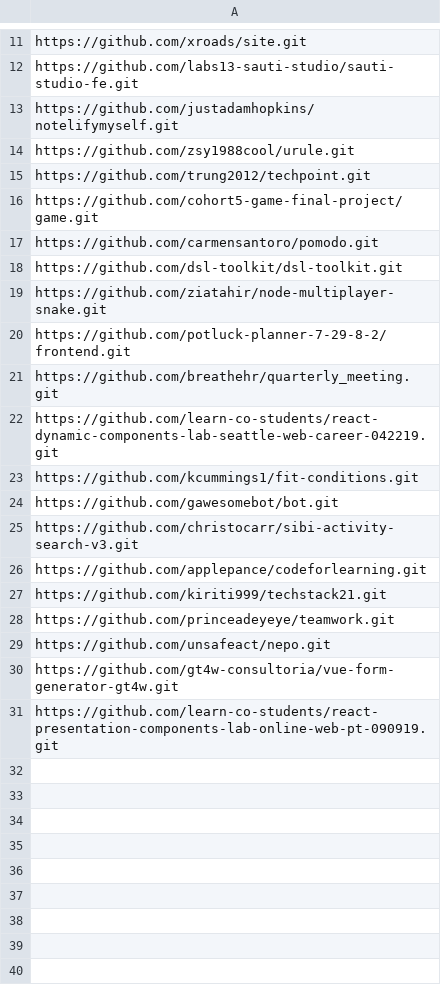
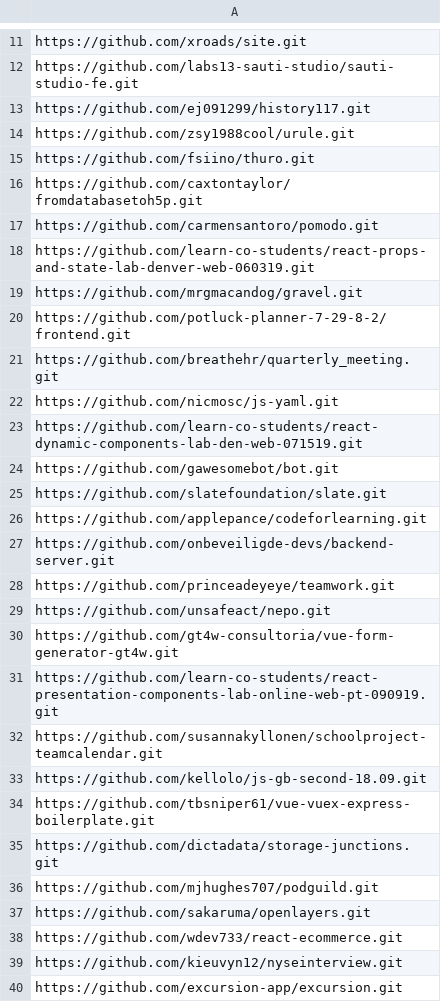
Before and after one commit to PRL-PRG/codedj-2-artifact, a CSV file: reproductions/style_analyzer/style-analyzer-query/output/selections/quality_projects_3.csv, drawn as a sheet; only a part is shown, gaps mark what is left out; the diff covers the shown part only; the diff names each change by its address in the sheet, - before the commit and + after, or states it on an @@ line.

```diff
--- a/reproductions/style_analyzer/style-analyzer-query/output/selections/quality_projects_3.csv
+++ b/reproductions/style_analyzer/style-analyzer-query/output/selections/quality_projects_3.csv
-A13: https://github.com/justadamhopkins/notelifymyself.git
+A13: https://github.com/ej091299/history117.git
-A15: https://github.com/trung2012/techpoint.git
+A15: https://github.com/fsiino/thuro.git
-A16: https://github.com/cohort5-game-final-project/game.git
+A16: https://github.com/caxtontaylor/fromdatabasetoh5p.git
-A18: https://github.com/dsl-toolkit/dsl-toolkit.git
+A18: https://github.com/learn-co-students/react-props-and-state-lab-denver-web-060319.git
-A19: https://github.com/ziatahir/node-multiplayer-snake.git
+A19: https://github.com/mrgmacandog/gravel.git
-A22: https://github.com/learn-co-students/react-dynamic-components-lab-seattle-web-career-042219.git
+A22: https://github.com/nicmosc/js-yaml.git
-A23: https://github.com/kcummings1/fit-conditions.git
+A23: https://github.com/learn-co-students/react-dynamic-components-lab-den-web-071519.git
-A25: https://github.com/christocarr/sibi-activity-search-v3.git
+A25: https://github.com/slatefoundation/slate.git
-A27: https://github.com/kiriti999/techstack21.git
+A27: https://github.com/onbeveiligde-devs/backend-server.git
+row 32: https://github.com/susannakyllonen/schoolproject-teamcalendar.git
+row 33: https://github.com/kellolo/js-gb-second-18.09.git
+row 34: https://github.com/tbsniper61/vue-vuex-express-boilerplate.git
+row 35: https://github.com/dictadata/storage-junctions.git
+row 36: https://github.com/mjhughes707/podguild.git
+row 37: https://github.com/sakaruma/openlayers.git
+row 38: https://github.com/wdev733/react-ecommerce.git
+row 39: https://github.com/kieuvyn12/nyseinterview.git
+row 40: https://github.com/excursion-app/excursion.git
```
Also changed, not shown: 81 added rows and 2 edited cells elsewhere in this file, reproductions/style_analyzer/style-analyzer-query/output/selections/quality_projects_0.csv, reproductions/style_analyzer/style-analyzer-query/output/selections/quality_projects_4.csv, 26 other files.
